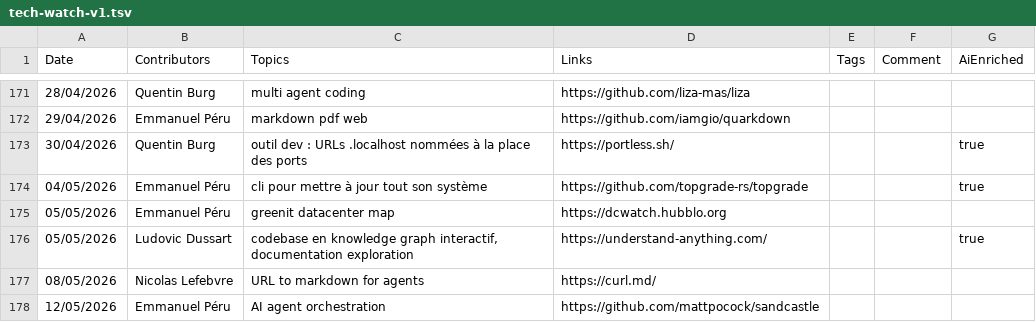
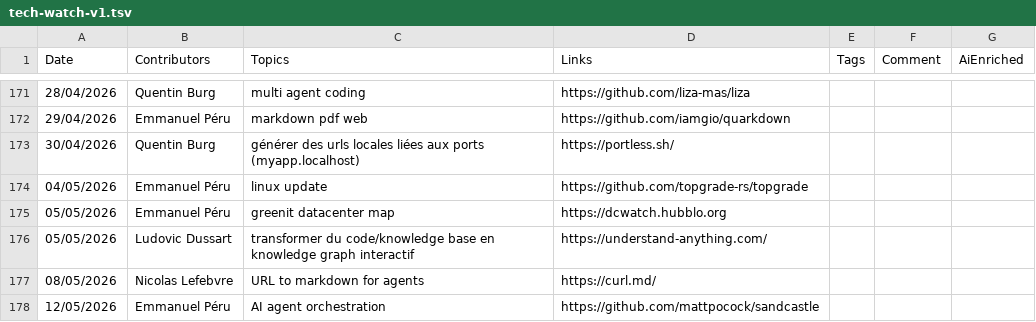
Before and after one commit to zatsit-oss/zats-tech-watcher, a TSV file: data/tech-watch-v1.tsv, drawn as a sheet; only a part is shown, gaps mark what is left out; the diff covers the shown part only.

```diff
--- a/data/tech-watch-v1.tsv
+++ b/data/tech-watch-v1.tsv
@@ -172,6 +172,6 @@ Date	Contributors	Topics	Links	Tags	Comment	AiEnriched
 29/04/2026	Emmanuel Péru	markdown pdf web	https://github.com/iamgio/quarkdown			
-30/04/2026	Quentin Burg	outil dev : URLs .localhost nommées à la place des ports	https://portless.sh/			true
-04/05/2026	Emmanuel Péru	cli pour mettre à jour tout son système	https://github.com/topgrade-rs/topgrade			true
+30/04/2026	Quentin Burg	générer des urls locales liées aux ports (myapp.localhost)	https://portless.sh/			
+04/05/2026	Emmanuel Péru	linux update	https://github.com/topgrade-rs/topgrade			
 05/05/2026	Emmanuel Péru	greenit datacenter map	https://dcwatch.hubblo.org			
-05/05/2026	Ludovic Dussart	codebase en knowledge graph interactif, documentation exploration	https://understand-anything.com/			true
+05/05/2026	Ludovic Dussart	transformer du code/knowledge base en knowledge graph interactif	https://understand-anything.com/			
 08/05/2026	Nicolas Lefebvre	URL to markdown for agents	https://curl.md/			
```
Also changed, not shown: 3 added rows and 30 edited cells elsewhere in this file.
